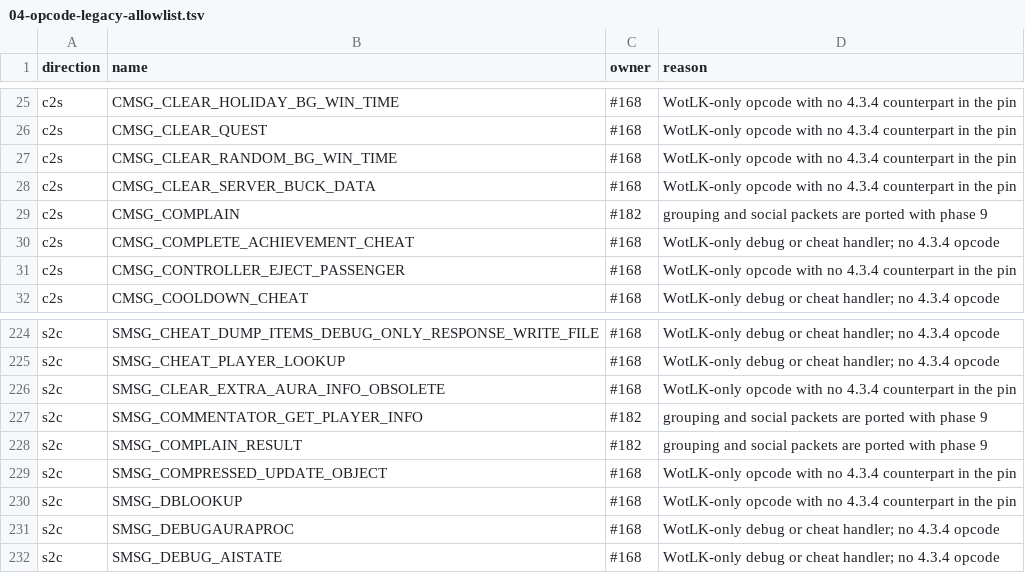
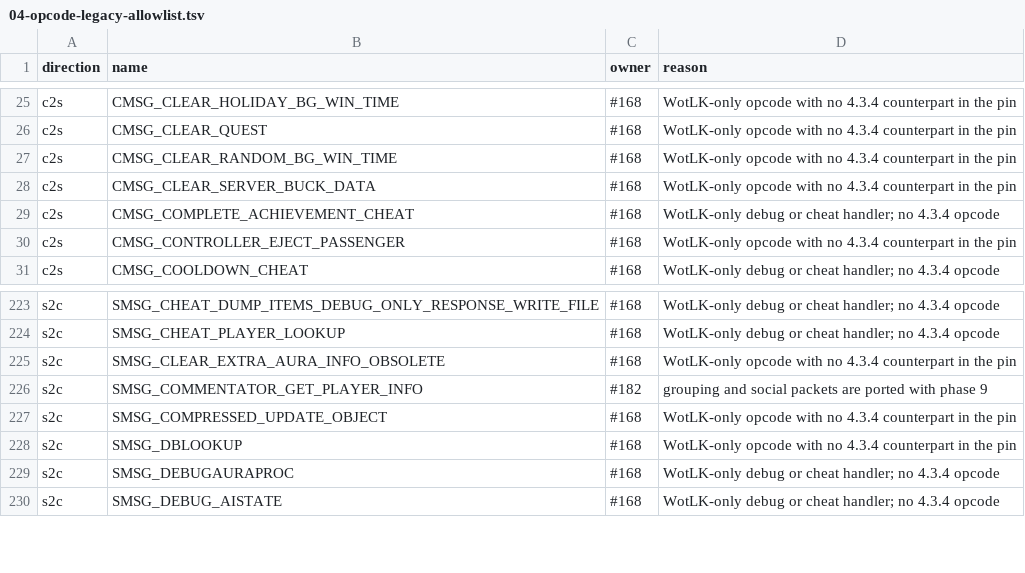
Before and after one commit to TheSCREWEDSoftware/azerothcore-wotlk, a TSV file: plan/04-opcode-legacy-allowlist.tsv, drawn as a sheet; only a part is shown, gaps mark what is left out.

```diff
--- a/plan/04-opcode-legacy-allowlist.tsv
+++ b/plan/04-opcode-legacy-allowlist.tsv
@@ -28,3 +28,2 @@ c2s	CMSG_CLEAR_RANDOM_BG_WIN_TIME	#168	WotLK-only opcode with no 4.3.4 counterpa
 c2s	CMSG_CLEAR_SERVER_BUCK_DATA	#168	WotLK-only opcode with no 4.3.4 counterpart in the pin
-c2s	CMSG_COMPLAIN	#182	grouping and social packets are ported with phase 9
 c2s	CMSG_COMPLETE_ACHIEVEMENT_CHEAT	#168	WotLK-only debug or cheat handler; no 4.3.4 opcode
@@ -227,3 +226,2 @@ s2c	SMSG_CLEAR_EXTRA_AURA_INFO_OBSOLETE	#168	WotLK-only opcode with no 4.3.4 cou
 s2c	SMSG_COMMENTATOR_GET_PLAYER_INFO	#182	grouping and social packets are ported with phase 9
-s2c	SMSG_COMPLAIN_RESULT	#182	grouping and social packets are ported with phase 9
 s2c	SMSG_COMPRESSED_UPDATE_OBJECT	#168	WotLK-only opcode with no 4.3.4 counterpart in the pin
```
Also changed, not shown: plan/04-opcode-values.tsv, 16 other files.
